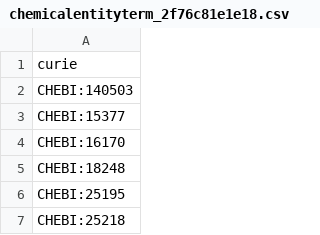
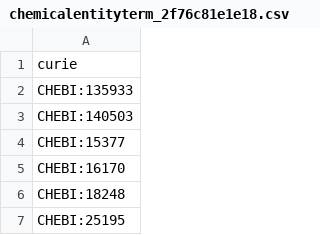
Before and after one commit to caufieldjh/dentamech, a CSV file: cache/enums/chemicalentityterm_2f76c81e1e18.csv, drawn as a sheet; only a part is shown; the shorter side is filled out with more unchanged rows; the diff names each change by its address in the sheet, - before the commit and + after, or states it on an @@ line.

```diff
--- a/cache/enums/chemicalentityterm_2f76c81e1e18.csv
+++ b/cache/enums/chemicalentityterm_2f76c81e1e18.csv
+row 2: CHEBI:135933
```
Also changed, not shown: cache/chebi/terms.csv, curation/paper_log.tsv, 27 other files.
